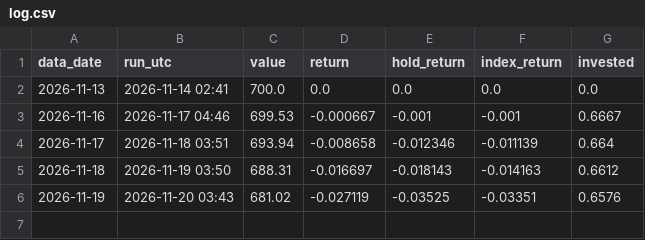
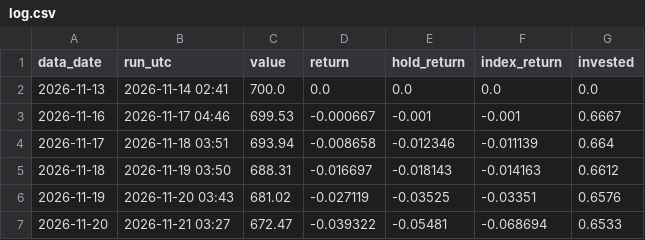
Before and after one commit to jaesung123132/stockprj, a CSV file: paper/us_sectors/log.csv, drawn as a sheet; the diff names each change by its address in the sheet, - before the commit and + after, or states it on an @@ line.

```diff
--- a/paper/us_sectors/log.csv
+++ b/paper/us_sectors/log.csv
+row 7: 2026-11-20 | 2026-11-21 03:27 | 672.47 | -0.039322 | -0.05481 | -0.068694 | 0.6533
```
Also changed, not shown: paper/kr_largecap/log.csv, 3 other files.
